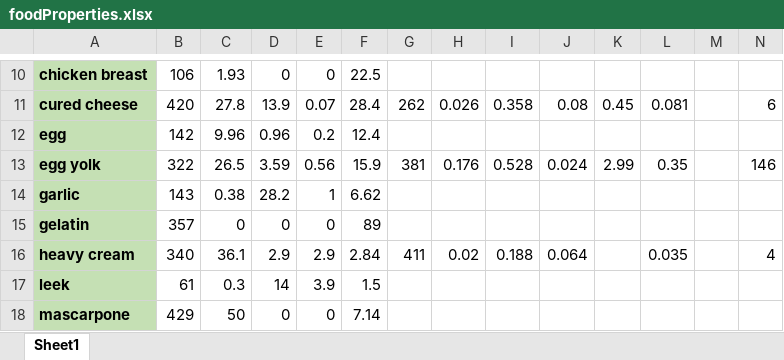
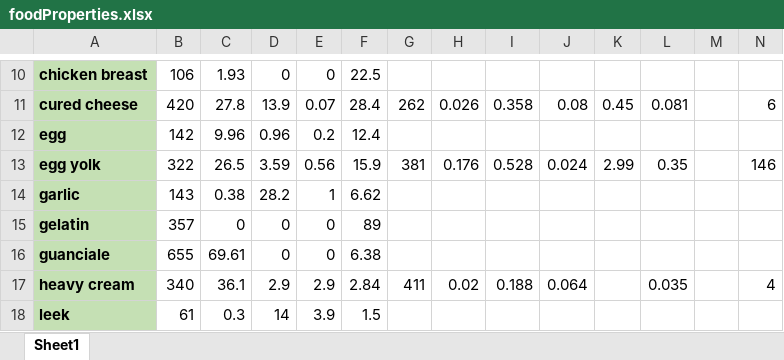
Before and after one commit to sp-droid/showtime, an Excel workbook: data/foodProperties.xlsx, sheet Sheet1, drawn as a sheet; only a part is shown, gaps mark what is left out; the shorter side is filled out with more unchanged rows; values as stored, in another font and other column widths than the file's, no borders; conditional formats not drawn; rows hold the shown columns only; the diff names each change by its address in the sheet, - before the commit and + after, or states it on an @@ line.

```diff
--- a/data/foodProperties.xlsx (sheet Sheet1)
+++ b/data/foodProperties.xlsx (sheet Sheet1)
+row 16: guanciale | 655 | 69.61 | 0 | 0 | 6.38
```
Also changed, not shown: 6 other files.
